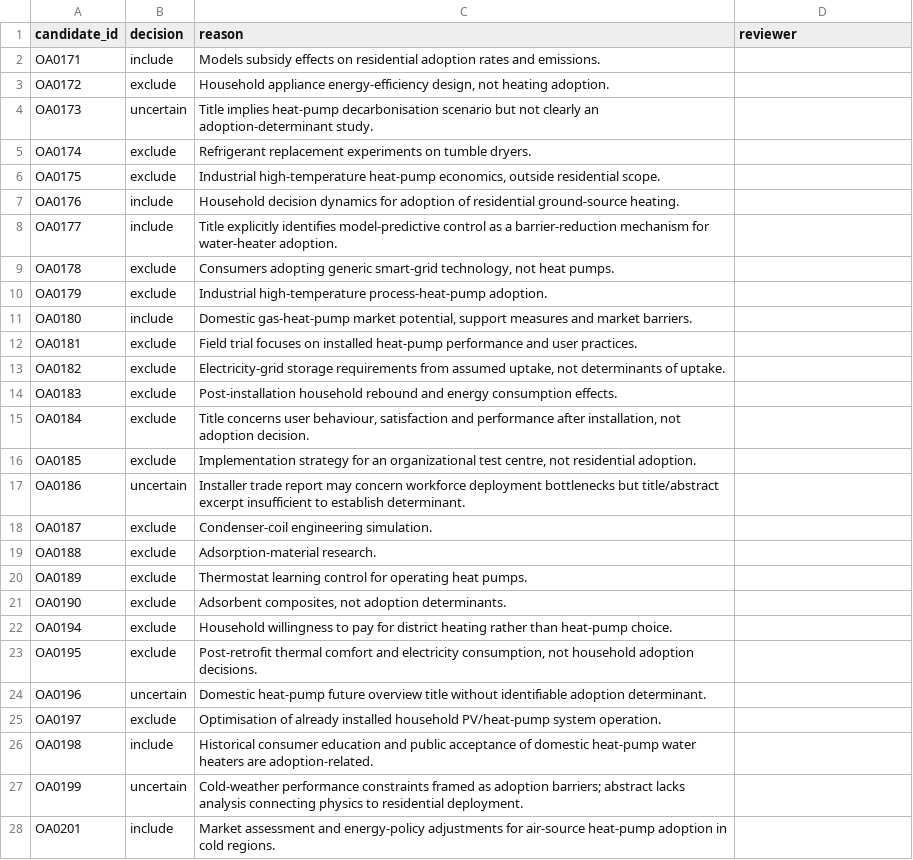
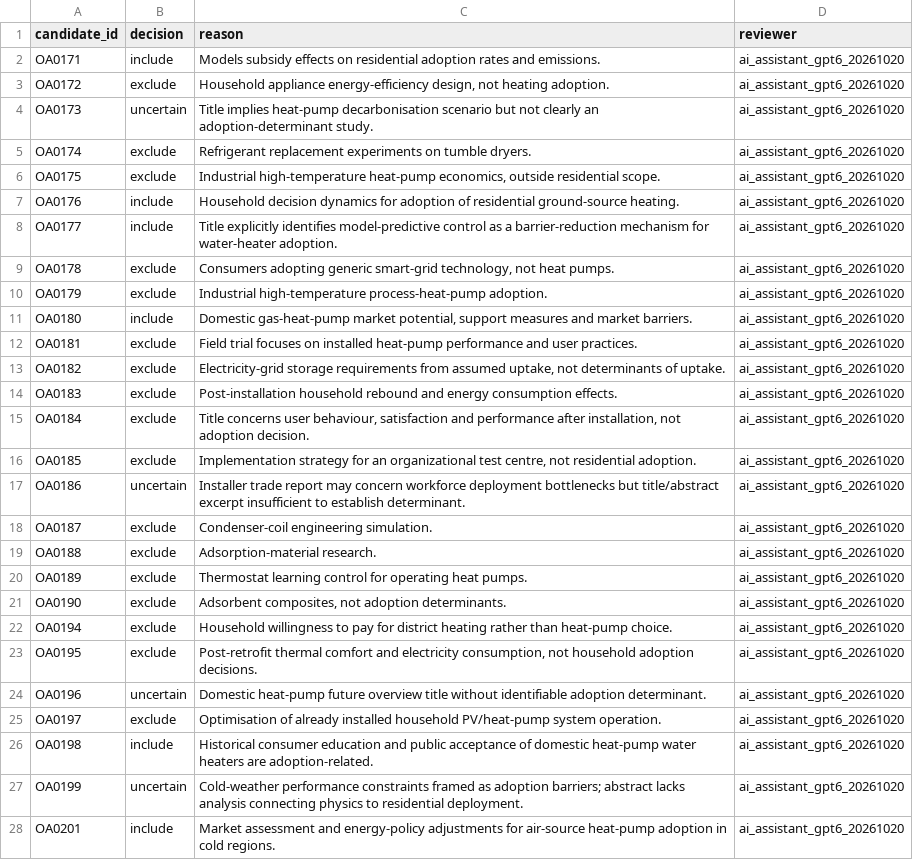
Before and after one commit to abhijith-sivaprasadan/SynthSift, a CSV file: data/ai_screening/batch_03.csv, drawn as a sheet; only a part is shown; the diff covers the shown part only; the diff names each change by its address in the sheet, - before the commit and + after, or states it on an @@ line.

Commit message:
Attribute AI-only screening batch 3 explicitly; never use as human reference labels

```diff
--- a/data/ai_screening/batch_03.csv
+++ b/data/ai_screening/batch_03.csv
-D2:D28 (reviewer): (empty)
+D2:D28 (reviewer): ai_assistant_gpt6_20261020
```
Also changed, not shown: 3 edited cells elsewhere in this file.
